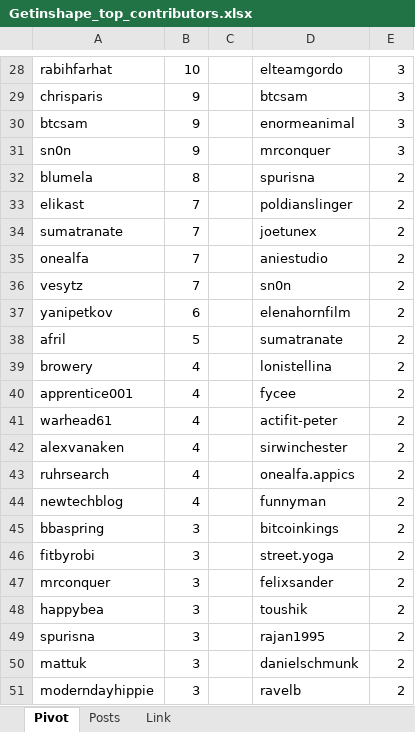
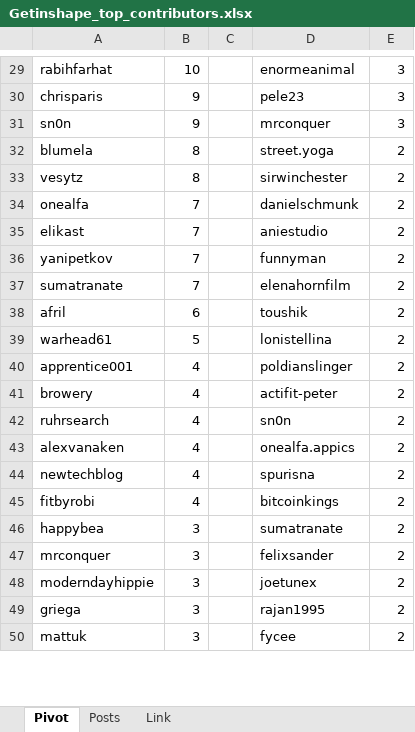
Before and after one commit to stats-generator/Actifit, an Excel workbook: Getinshape_top_contributors.xlsx, sheet Pivot, drawn as a sheet; only a part is shown, gaps mark what is left out; values as stored, in another font and other column widths than the file's, no borders; removed rows and columns are numbered as before the commit, all else as after; the diff covers the shown part only; the diff names each change by its address in the sheet, - before the commit and + after, or states it on an @@ line.

```diff
--- a/Getinshape_top_contributors.xlsx (sheet Pivot)
+++ b/Getinshape_top_contributors.xlsx (sheet Pivot)
-D29: elteamgordo
+D29: enormeanimal
-D30: btcsam
+D30: pele23
-row 30: btcsam | 9 |  | enormeanimal | 3
-D32: spurisna
+D32: street.yoga
+row 33: vesytz | 8 |  | sirwinchester | 2
+row 34: onealfa | 7 |  | danielschmunk | 2
-D35: poldianslinger
+D35: aniestudio
+row 36: yanipetkov | 7 |  | funnyman | 2
-D37: joetunex
+D37: elenahornfilm
-row 35: onealfa | 7 |  | aniestudio | 2
-row 36: vesytz | 7 |  | sn0n | 2
-row 37: yanipetkov | 6 |  | elenahornfilm | 2
-B38: 5
+B38: 6
-D38: sumatranate
+D38: toushik
-A39: browery
+A39: warhead61
-B39: 4
+B39: 5
-D40: fycee
+D40: poldianslinger
-A41: warhead61
+A41: browery
+row 42: ruhrsearch | 4 |  | sn0n | 2
-D43: sirwinchester
+D43: onealfa.appics
-row 43: ruhrsearch | 4 |  | onealfa.appics | 2
-D44: funnyman
+D44: spurisna
-row 45: bbaspring | 3 |  | bitcoinkings | 2
-B45: 3
+B45: 4
-D45: street.yoga
+D45: bitcoinkings
+row 46: happybea | 3 |  | sumatranate | 2
-A48: happybea
+A48: moderndayhippie
-D48: toushik
+D48: joetunex
-A49: spurisna
+A49: griega
-D50: danielschmunk
+D50: fycee
-row 51: moderndayhippie | 3 |  | ravelb | 2
```
Also changed, not shown: 19 added rows, 17 removed rows and 35 edited cells elsewhere in this sheet, sheet Posts.
